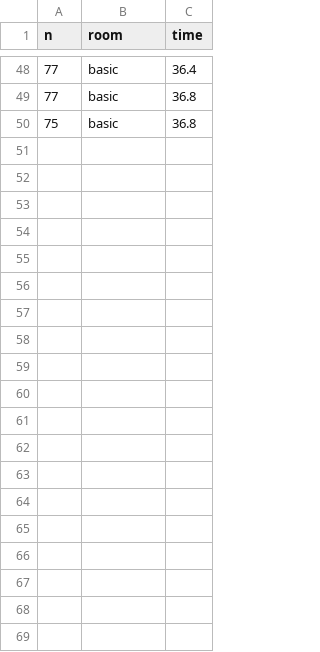
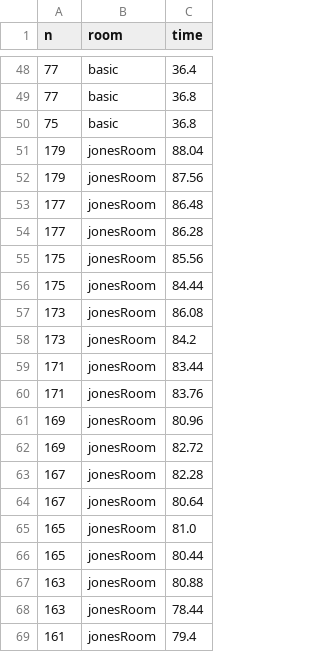
Before and after one commit to karam-khanna/capacity-simulation, a CSV file: assets/raw_csvs/n_vs_time_3.csv, drawn as a sheet; only a part is shown, gaps mark what is left out; the diff covers the shown part only.

```diff
--- a/assets/raw_csvs/n_vs_time_3.csv
+++ b/assets/raw_csvs/n_vs_time_3.csv
@@ -50 +50,20 @@ n,room,time
 75,basic,36.8
+179,jonesRoom,88.04
+179,jonesRoom,87.56
+177,jonesRoom,86.48
+177,jonesRoom,86.28
+175,jonesRoom,85.56
+175,jonesRoom,84.44
+173,jonesRoom,86.08
+173,jonesRoom,84.2
+171,jonesRoom,83.44
+171,jonesRoom,83.76
+169,jonesRoom,80.96
+169,jonesRoom,82.72
+167,jonesRoom,82.28
+167,jonesRoom,80.64
+165,jonesRoom,81.0
+165,jonesRoom,80.44
+163,jonesRoom,80.88
+163,jonesRoom,78.44
+161,jonesRoom,79.4
```
Also changed, not shown: 40 added rows elsewhere in this file, assets/raw_csvs/n_vs_time.csv, assets/raw_csvs/n_vs_time_2.csv, 12 other files.
